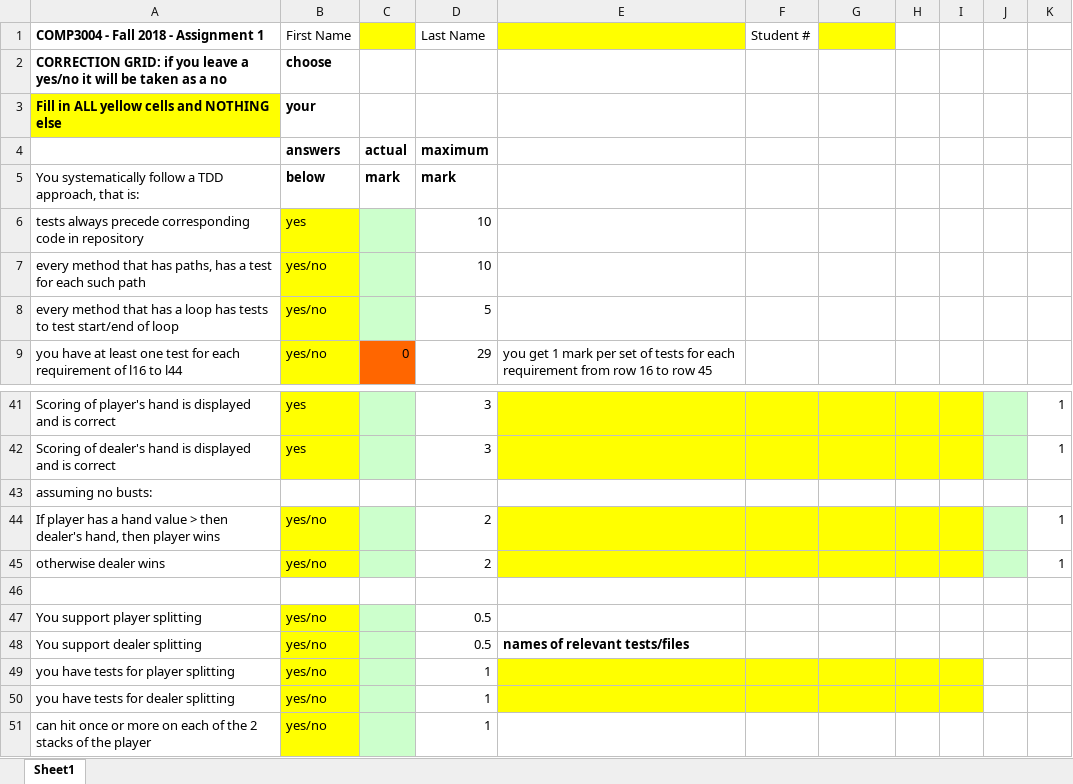
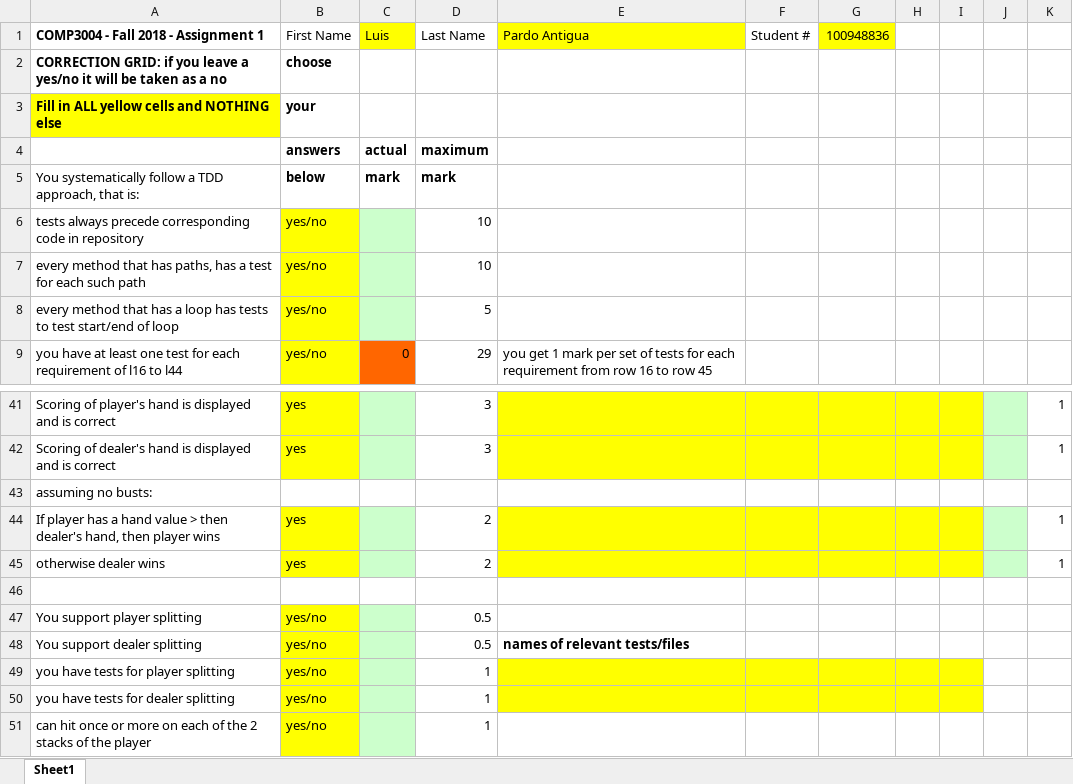
Before and after one commit to LuisPard011/Blackjack, an Excel workbook: v2CorrectionGridBJAssignment.xlsx, sheet Sheet1, drawn as a sheet; only a part is shown, gaps mark what is left out; values as stored, in another font and other column widths than the file's, no borders; the diff names each change by its address in the sheet, - before the commit and + after, or states it on an @@ line.

```diff
--- a/v2CorrectionGridBJAssignment.xlsx (sheet Sheet1)
+++ b/v2CorrectionGridBJAssignment.xlsx (sheet Sheet1)
-C1: (empty)
+C1: Luis
-E1: (empty)
+E1: Pardo Antigua
-G1: (empty)
+G1: 100948836
-B6 (First Name): yes
+B6 (First Name): yes/no
-B44:B45 (First Name): yes/no
+B44:B45 (First Name): yes
```
Also changed, not shown: 3 other files.
